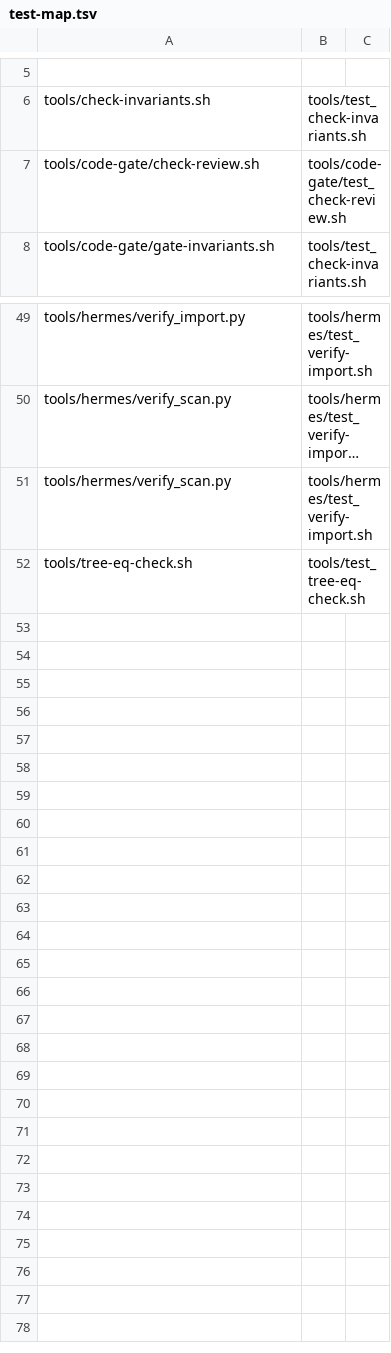
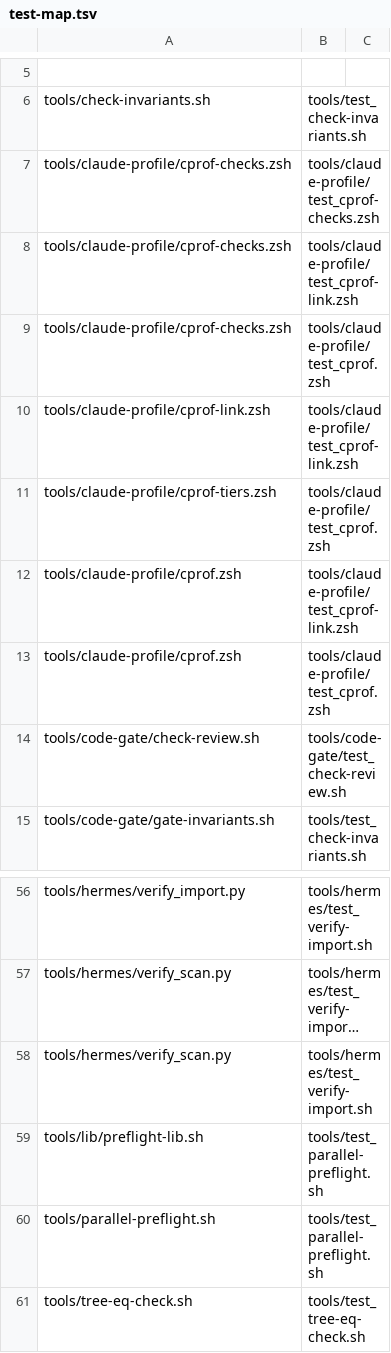
Before and after one commit to sceptre12/agent-hq, a TSV file: tools/code-gate/test-map.tsv, drawn as a sheet; only a part is shown, gaps mark what is left out; long unchanged cells end in …; the diff names each change by its address in the sheet, - before the commit and + after, or states it on an @@ line.

```diff
--- a/tools/code-gate/test-map.tsv
+++ b/tools/code-gate/test-map.tsv
+row 7: tools/claude-profile/cprof-checks.zsh | tools/claude-profile/test_cprof-checks.zsh
+row 8: tools/claude-profile/cprof-checks.zsh | tools/claude-profile/test_cprof-link.zsh
+row 9: tools/claude-profile/cprof-checks.zsh | tools/claude-profile/test_cprof.zsh
+row 10: tools/claude-profile/cprof-link.zsh | tools/claude-profile/test_cprof-link.zsh
+row 11: tools/claude-profile/cprof-tiers.zsh | tools/claude-profile/test_cprof.zsh
+row 12: tools/claude-profile/cprof.zsh | tools/claude-profile/test_cprof-link.zsh
+row 13: tools/claude-profile/cprof.zsh | tools/claude-profile/test_cprof.zsh
+row 59: tools/lib/preflight-lib.sh | tools/test_parallel-preflight.sh
+row 60: tools/parallel-preflight.sh | tools/test_parallel-preflight.sh
```
Also changed, not shown: 7 other files.
